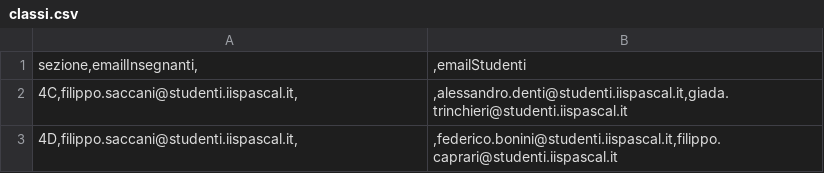
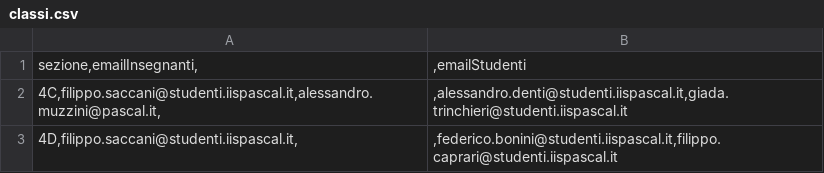
Before and after one commit to registroElettronico/registro, a CSV file: Registro/classi.csv, drawn as a sheet.

```diff
--- a/Registro/classi.csv
+++ b/Registro/classi.csv
@@ -1,3 +1,3 @@
 sezione,emailInsegnanti,|,emailStudenti
-4C,filippo.saccani@studenti.iispascal.it,|,alessandro.denti@studenti.iispascal.it,giada.trinchieri@studenti.iispascal.it
+4C,filippo.saccani@studenti.iispascal.it,alessandro.muzzini@pascal.it,|,alessandro.denti@studenti.iispascal.it,giada.trinchieri@studenti.iispascal.it
 4D,filippo.saccani@studenti.iispascal.it,|,federico.bonini@studenti.iispascal.it,filippo.caprari@studenti.iispascal.it
```
Also changed, not shown: Registro/users.csv, 13 other files.
